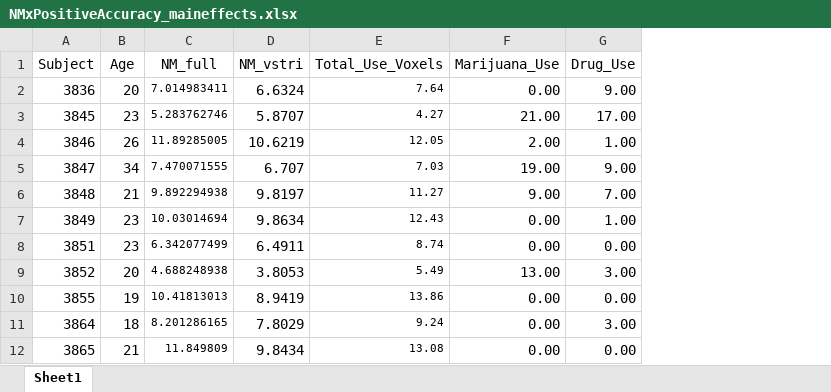
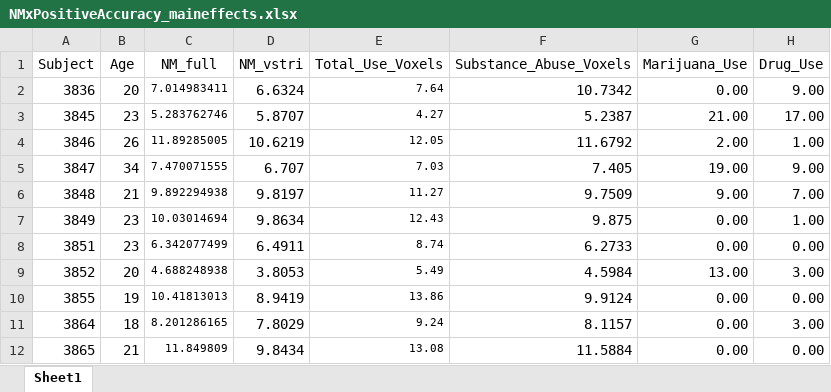
Before and after one commit to jameswyngaarden/neuromelanin, an Excel workbook: NMxTotalUsexAccuracy/data/NMxPositiveAccuracy_maineffects.xlsx, sheet Sheet1, drawn as a sheet; only a part is shown; values as stored, in another font and other column widths than the file's, no borders; the diff names each change by its address in the sheet, - before the commit and + after, or states it on an @@ line.

Commit message:
added substance_abuse_voxels correlation

```diff
--- a/NMxTotalUsexAccuracy/data/NMxPositiveAccuracy_maineffects.xlsx (sheet Sheet1)
+++ b/NMxTotalUsexAccuracy/data/NMxPositiveAccuracy_maineffects.xlsx (sheet Sheet1)
+column F (Substance_Abuse_Voxels), rows 2-12: 10.7342 | 5.2387 | 11.6792 | 7.405 | 9.7509 | 9.875 | 6.2733 | 4.5984 | 9.9124 | 8.1157 | 11.5884
```
Also changed, not shown: formulas that keep their value, 1 other file.
